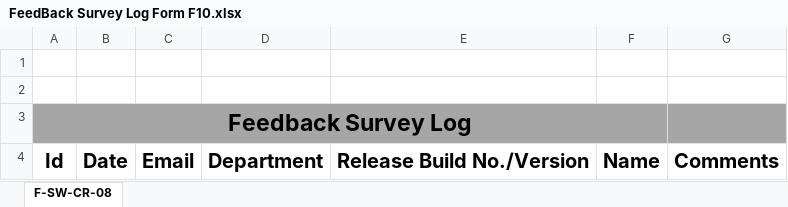
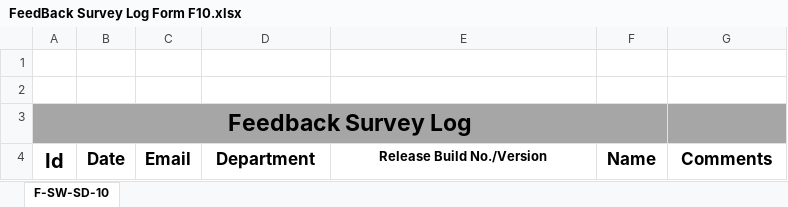
Before and after one commit to sherin858/SOPs, an Excel workbook: 3-Change Request/Forms/FeedBack Survey Log Form F10.xlsx, sheet F-SW-SD-10, drawn as a sheet; values as stored, in another font and other column widths than the file's, no borders; charts and pictures not drawn; the diff names each change by its address in the sheet, - before the commit and + after, or states it on an @@ line.

```diff
--- a/3-Change Request/Forms/FeedBack Survey Log Form F10.xlsx (sheet F-SW-SD-10)
+++ b/3-Change Request/Forms/FeedBack Survey Log Form F10.xlsx (sheet F-SW-SD-10)
-sheet tab: F-SW-CR-08
+sheet tab: F-SW-SD-10
@@ B4:G4 text size: smaller @@
```
Also changed, not shown: charts or pictures, 1-Software Development Lifecycle/Forms/Release Form - F5.xlsx, 2-New Feature Request/Forms/Release Form - F5.xlsx, 40 other files.
